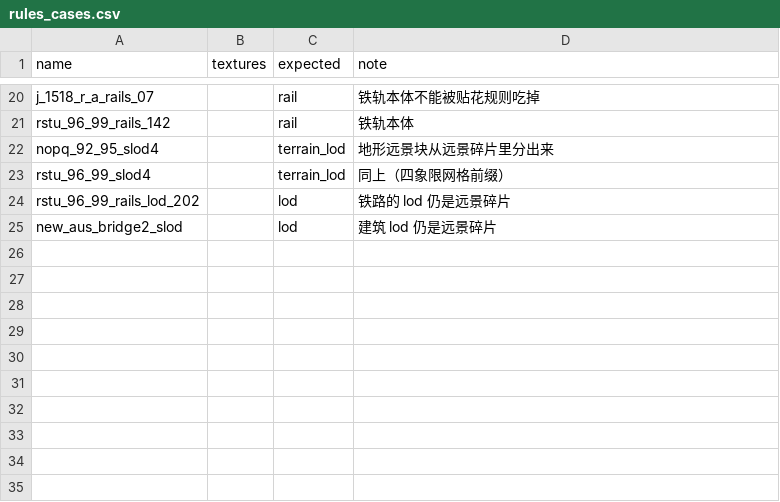
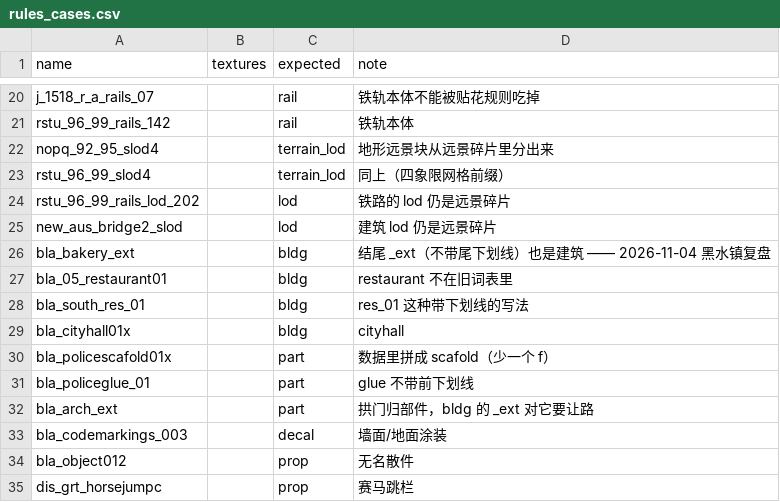
Before and after one commit to yaodongcheng/RDR2, a CSV file: Source/tools/rules_cases.csv, drawn as a sheet; only a part is shown, gaps mark what is left out.

```diff
--- a/Source/tools/rules_cases.csv
+++ b/Source/tools/rules_cases.csv
@@ -25 +25,11 @@ rstu_96_99_rails_lod_202,,lod,铁路的 lod 仍是远景碎片
 new_aus_bridge2_slod,,lod,建筑 lod 仍是远景碎片
+bla_bakery_ext,,bldg,结尾 _ext（不带尾下划线）也是建筑 —— 2026-11-04 黑水镇复盘
+bla_05_restaurant01,,bldg,restaurant 不在旧词表里
+bla_south_res_01,,bldg,res_01 这种带下划线的写法
+bla_cityhall01x,,bldg,cityhall
+bla_policescafold01x,,part,数据里拼成 scafold（少一个 f）
+bla_policeglue_01,,part,glue 不带前下划线
+bla_arch_ext,,part,拱门归部件，bldg 的 _ext 对它要让路
+bla_codemarkings_003,,decal,墙面/地面涂装
+bla_object012,,prop,无名散件
+dis_grt_horsejumpc,,prop,赛马跳栏
```
Also changed, not shown: 10 other files.
